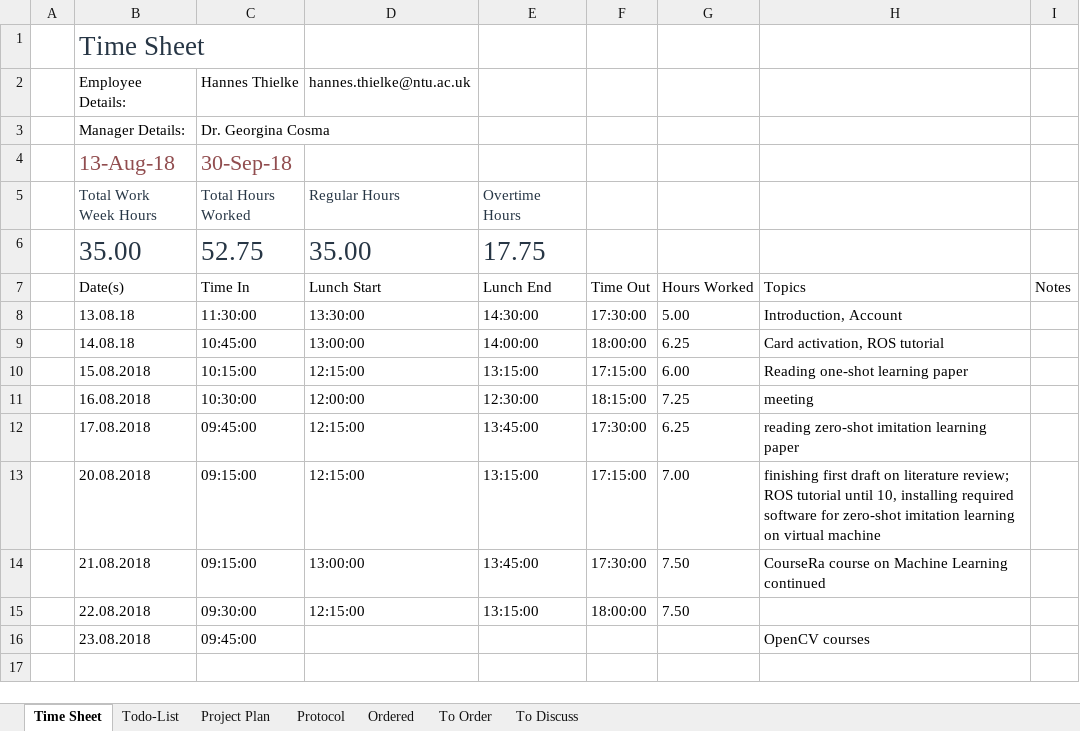
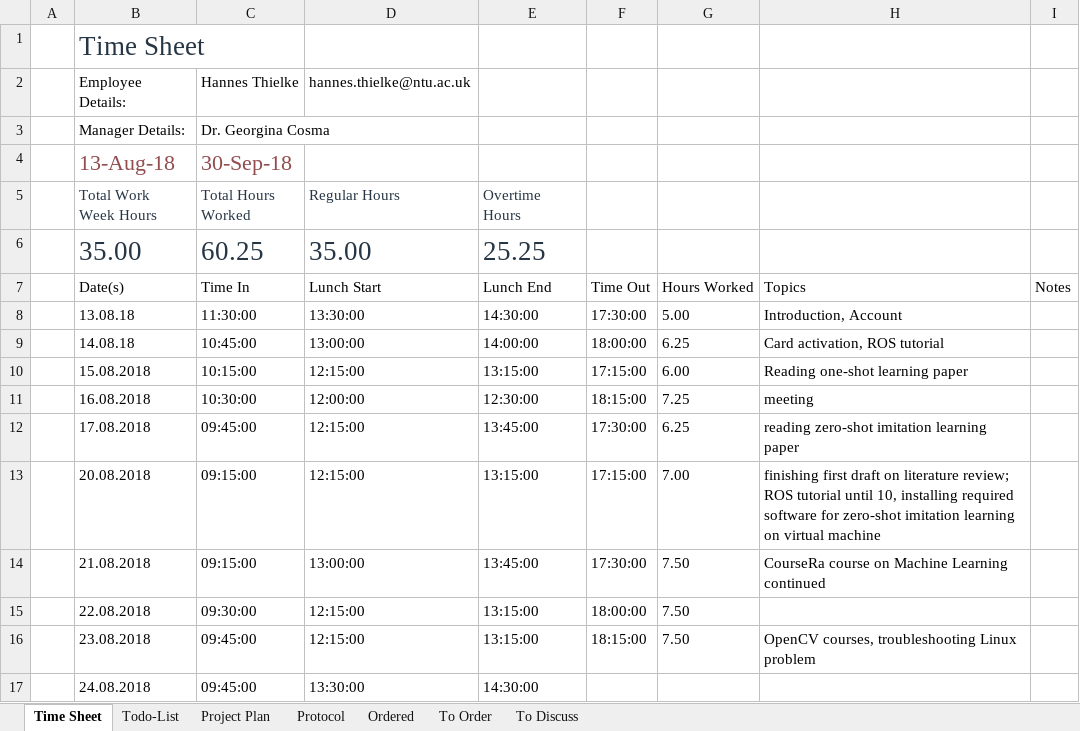
Before and after one commit to HannesThielke/NTU_robotics, an Excel workbook: documentation/Protocol_Timesheet_Todo.xlsx, sheet Time Sheet, drawn as a sheet; values as stored, in another font and other column widths than the file's, no borders; table styles not drawn; the diff names each change by its address in the sheet, - before the commit and + after, or states it on an @@ line.

```diff
--- a/documentation/Protocol_Timesheet_Todo.xlsx (sheet Time Sheet)
+++ b/documentation/Protocol_Timesheet_Todo.xlsx (sheet Time Sheet)
-C6 (Time In): 52.75
+C6 (Time In): 60.25
-E6 (Lunch End): 17.75
+E6 (Lunch End): 25.25
-D16 (Lunch Start): (empty)
+D16 (Lunch Start): 12:15:00
-E16 (Lunch End): (empty)
+E16 (Lunch End): 13:15:00
-F16 (Time Out): (empty)
+F16 (Time Out): 18:15:00
-G16 (Hours Worked): (empty)
+G16 (Hours Worked): 7.50
-H16 (Topics): OpenCV courses
+H16 (Topics): OpenCV courses, troubleshooting Linux problem
+row 17:  | 24.08.2018 | 09:45:00 | 13:30:00 | 14:30:00
```
Also changed, not shown: sheet Protocol.
